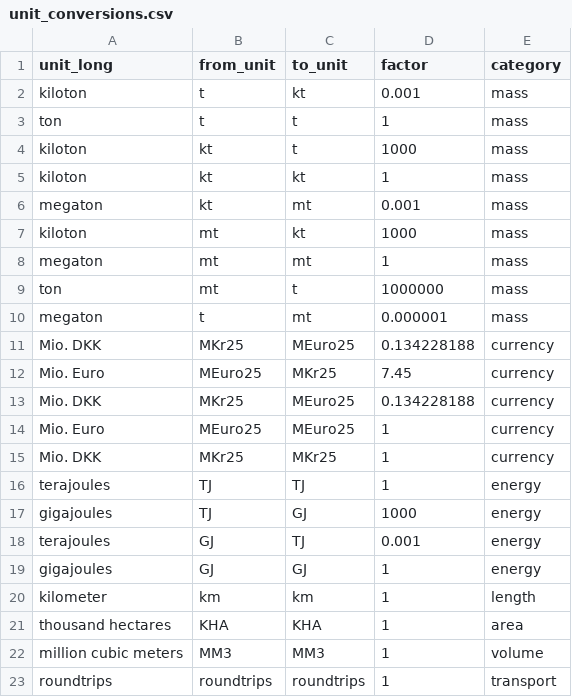
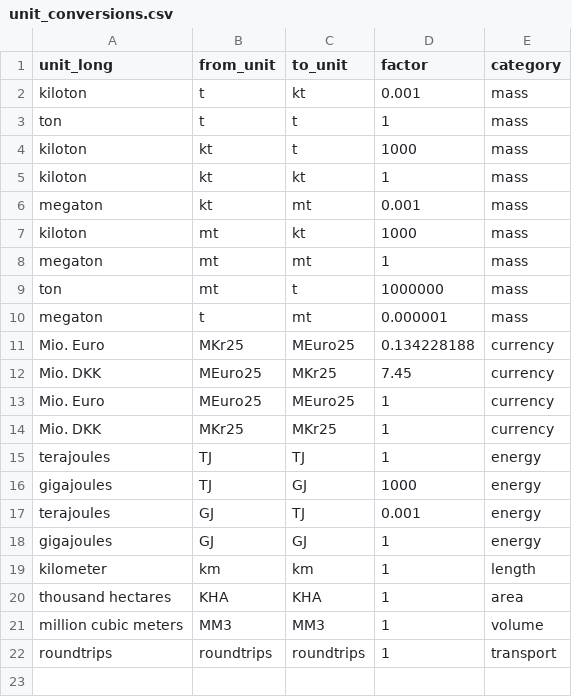
Before and after one commit to flowcore-io/speedlocal-streamlit, a CSV file: streamlit-app/inputs/unit_conversions.csv, drawn as a sheet.

```diff
--- a/streamlit-app/inputs/unit_conversions.csv
+++ b/streamlit-app/inputs/unit_conversions.csv
@@ -10,5 +10,4 @@ ton,mt,t,1000000,mass
 megaton,t,mt,0.000001,mass
-Mio. DKK,MKr25,MEuro25,0.134228188,currency
-Mio. Euro,MEuro25,MKr25,7.45,currency
-Mio. DKK,MKr25,MEuro25,0.134228188,currency
+Mio. Euro,MKr25,MEuro25,0.134228188,currency
+Mio. DKK,MEuro25,MKr25,7.45,currency
 Mio. Euro,MEuro25,MEuro25,1,currency
```
Also changed, not shown: streamlit-app/inputs/mapping_db_views.csv, 4 other files.
